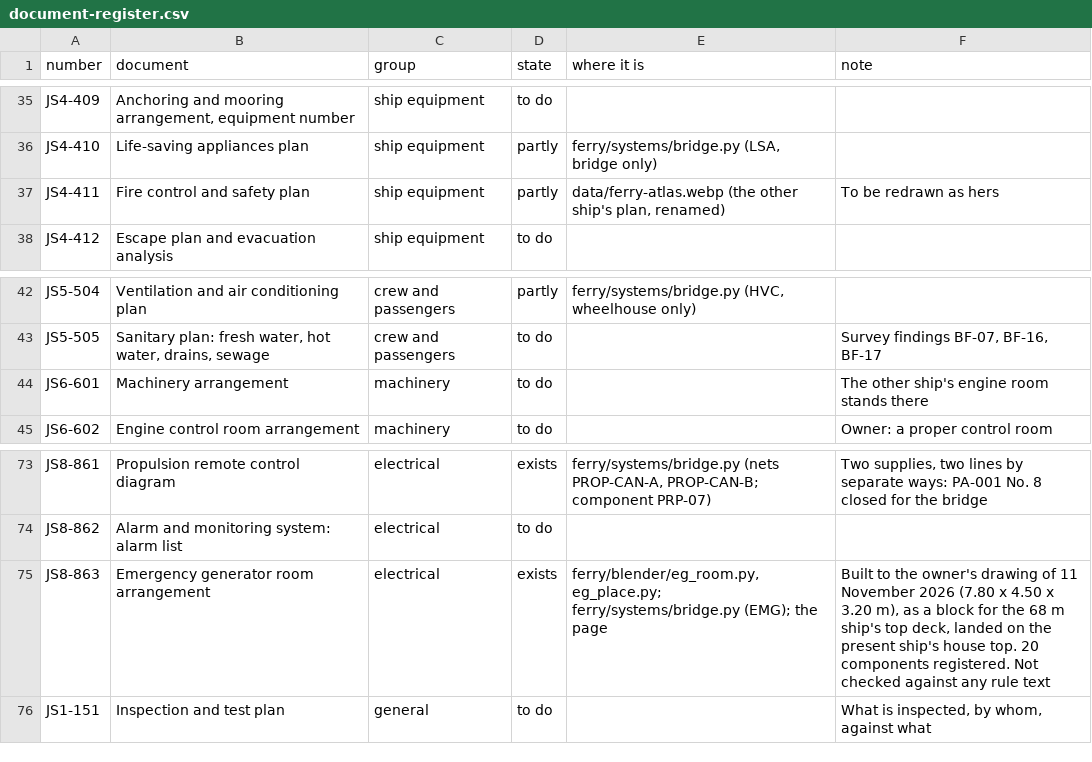
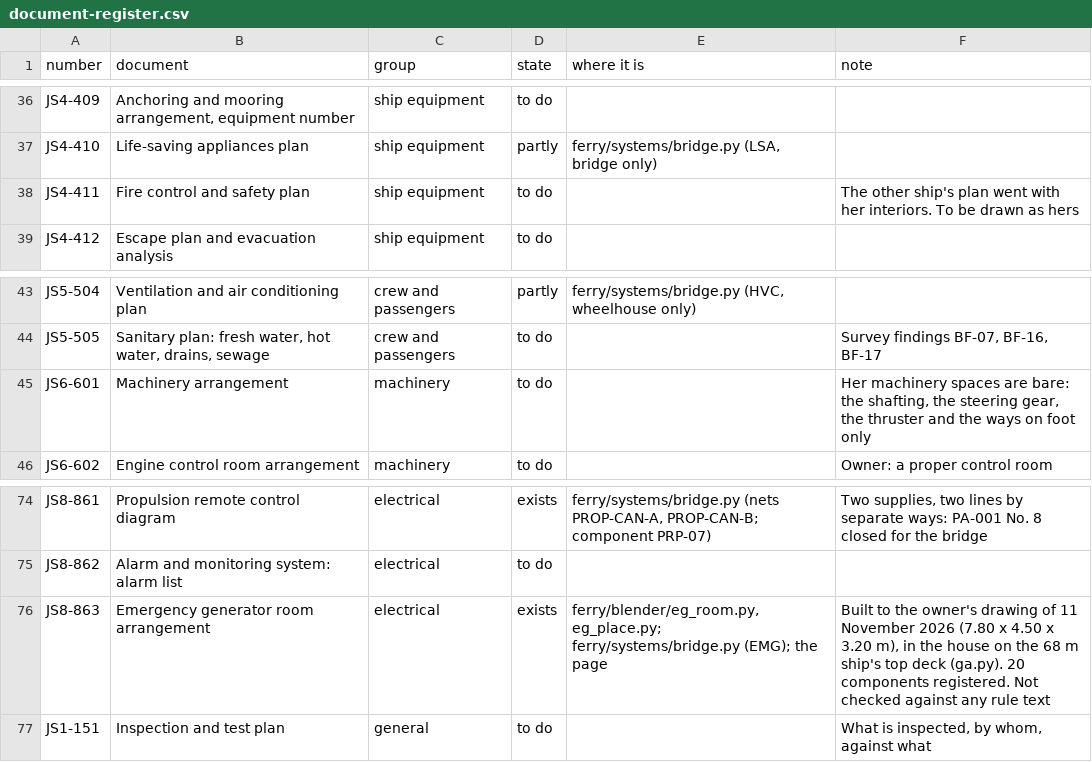
Before and after one commit to nj22az/nj22az.github.io, a CSV file: ferry/yard/document-register.csv, drawn as a sheet; only a part is shown, gaps mark what is left out; the diff covers the shown part only.

```diff
--- a/ferry/yard/document-register.csv
+++ b/ferry/yard/document-register.csv
@@ -36,3 +37,3 @@ JS4-409,"Anchoring and mooring arrangement, equipment number",ship equipment,to
 JS4-410,Life-saving appliances plan,ship equipment,partly,"ferry/systems/bridge.py (LSA, bridge only)",
-JS4-411,Fire control and safety plan,ship equipment,partly,"data/ferry-atlas.webp (the other ship's plan, renamed)",To be redrawn as hers
+JS4-411,Fire control and safety plan,ship equipment,to do,,The other ship's plan went with her interiors. To be drawn as hers
 JS4-412,Escape plan and evacuation analysis,ship equipment,to do,,
@@ -43,3 +44,3 @@ JS5-504,Ventilation and air conditioning plan,crew and passengers,partly,"ferry/
 JS5-505,"Sanitary plan: fresh water, hot water, drains, sewage",crew and passengers,to do,,"Survey findings BF-07, BF-16, BF-17"
-JS6-601,Machinery arrangement,machinery,to do,,The other ship's engine room stands there
+JS6-601,Machinery arrangement,machinery,to do,,"Her machinery spaces are bare: the shafting, the steering gear, the thruster and the ways on foot only"
 JS6-602,Engine control room arrangement,machinery,to do,,Owner: a proper control room
@@ -74,3 +75,3 @@ JS8-861,Propulsion remote control diagram,electrical,exists,"ferry/systems/bridg
 JS8-862,Alarm and monitoring system: alarm list,electrical,to do,,
-JS8-863,Emergency generator room arrangement,electrical,exists,"ferry/blender/eg_room.py, eg_place.py; ferry/systems/bridge.py (EMG); the page","Built to the owner's drawing of 11 November 2026 (7.80 x 4.50 x 3.20 m), as a block for the 68 m ship's top deck, landed on the present ship's house top. 20 components registered. Not checked against any rule text"
+JS8-863,Emergency generator room arrangement,electrical,exists,"ferry/blender/eg_room.py, eg_place.py; ferry/systems/bridge.py (EMG); the page","Built to the owner's drawing of 11 November 2026 (7.80 x 4.50 x 3.20 m), in the house on the 68 m ship's top deck (ga.py). 20 components registered. Not checked against any rule text"
 JS1-151,Inspection and test plan,general,to do,,"What is inspected, by whom, against what"
```
Also changed, not shown: 1 added row and 16 edited cells elsewhere in this file, ferry/systems/out/bridge-circuits.csv, ferry/systems/out/bridge-components.csv, 15 other files.
